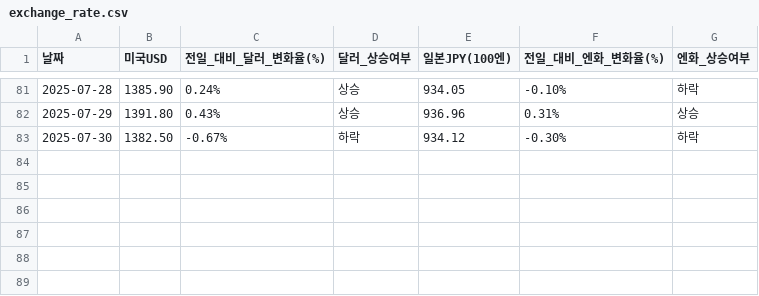
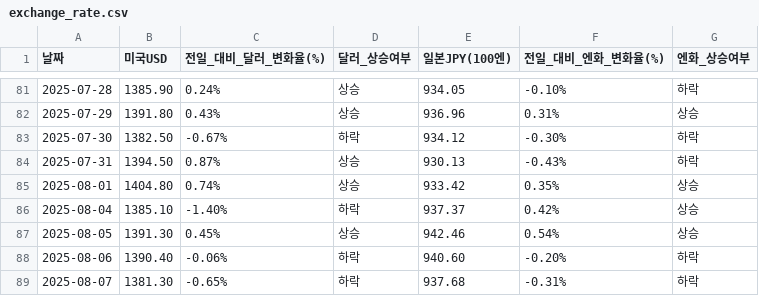
Before and after one commit to YMDarkness/Web_Crawling, a CSV file: market_index/exchange_rate.csv, drawn as a sheet; only a part is shown, gaps mark what is left out; the diff names each change by its address in the sheet, - before the commit and + after, or states it on an @@ line.

Commit message:
엔-달러 환율 데이터

```diff
--- a/market_index/exchange_rate.csv
+++ b/market_index/exchange_rate.csv
+row 84: 2025-07-31 | 1394.50 | 0.87% | 상승 | 930.13 | -0.43% | 하락
+row 85: 2025-08-01 | 1404.80 | 0.74% | 상승 | 933.42 | 0.35% | 상승
+row 86: 2025-08-04 | 1385.10 | -1.40% | 하락 | 937.37 | 0.42% | 상승
+row 87: 2025-08-05 | 1391.30 | 0.45% | 상승 | 942.46 | 0.54% | 상승
+row 88: 2025-08-06 | 1390.40 | -0.06% | 하락 | 940.60 | -0.20% | 하락
+row 89: 2025-08-07 | 1381.30 | -0.65% | 하락 | 937.68 | -0.31% | 하락
```
